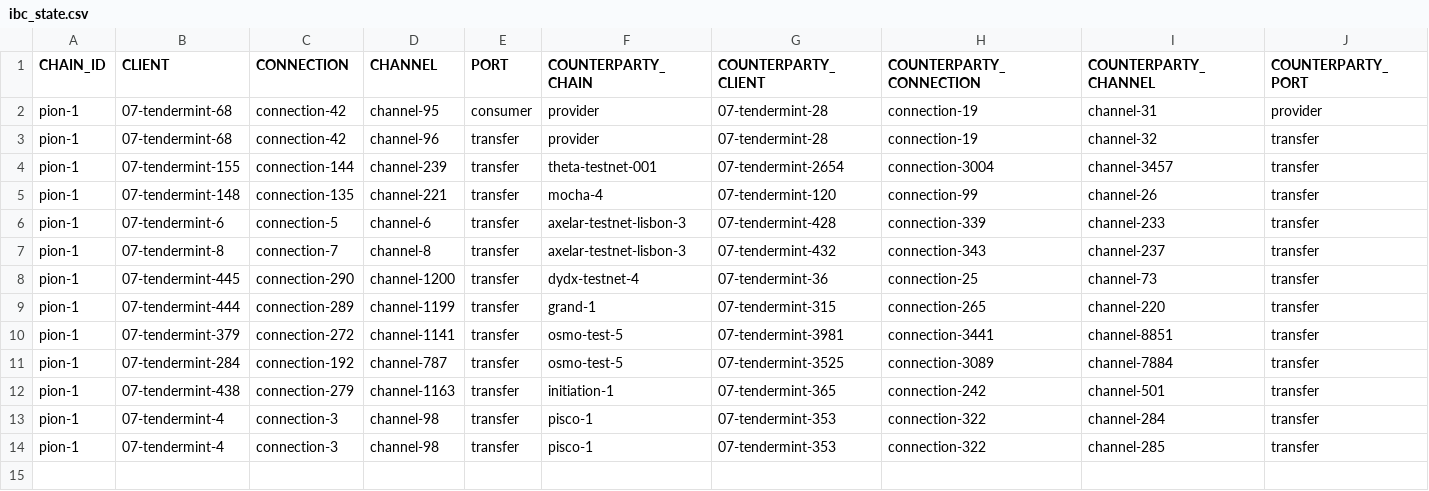
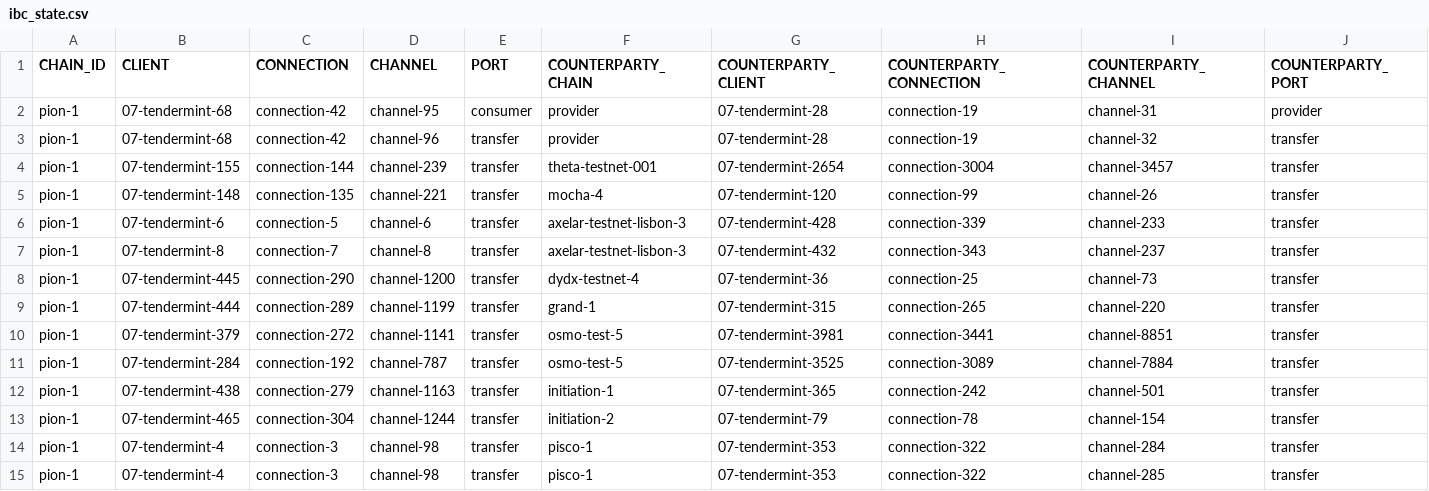
Before and after one commit to neutron-org/relayers-report, a CSV file: ibc-pion-1/ibc_state.csv, drawn as a sheet.

Commit message:
Add initiation-2 channel

```diff
--- a/ibc-pion-1/ibc_state.csv
+++ b/ibc-pion-1/ibc_state.csv
@@ -12,2 +12,3 @@ pion-1,07-tendermint-284,connection-192,channel-787,transfer,osmo-test-5,07-tend
 pion-1,07-tendermint-438,connection-279,channel-1163,transfer,initiation-1,07-tendermint-365,connection-242,channel-501,transfer
+pion-1,07-tendermint-465,connection-304,channel-1244,transfer,initiation-2,07-tendermint-79,connection-78,channel-154,transfer
 pion-1,07-tendermint-4,connection-3,channel-98,transfer,pisco-1,07-tendermint-353,connection-322,channel-284,transfer
```
